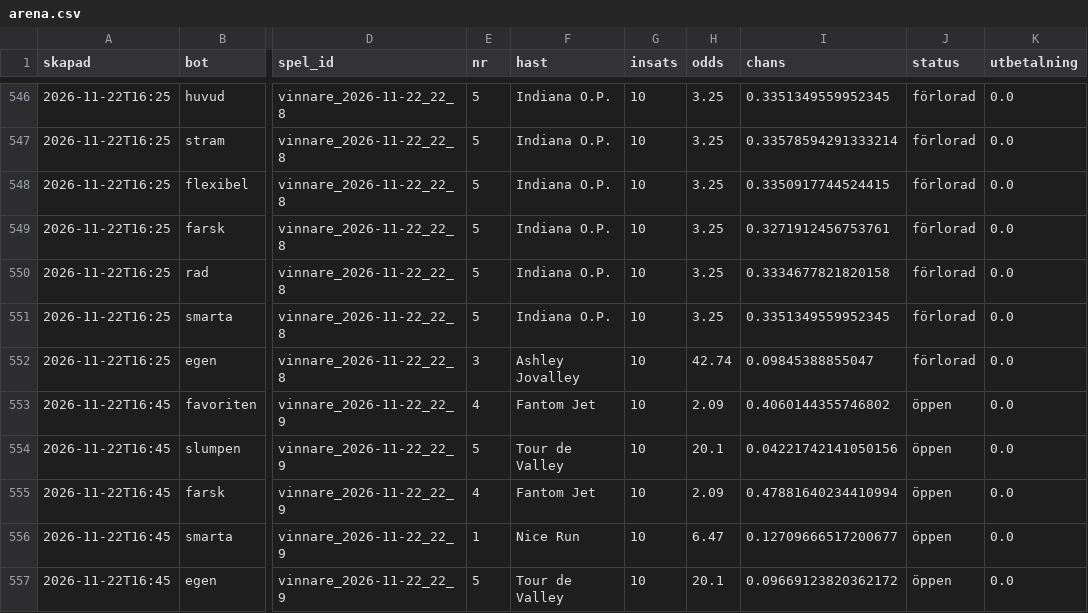
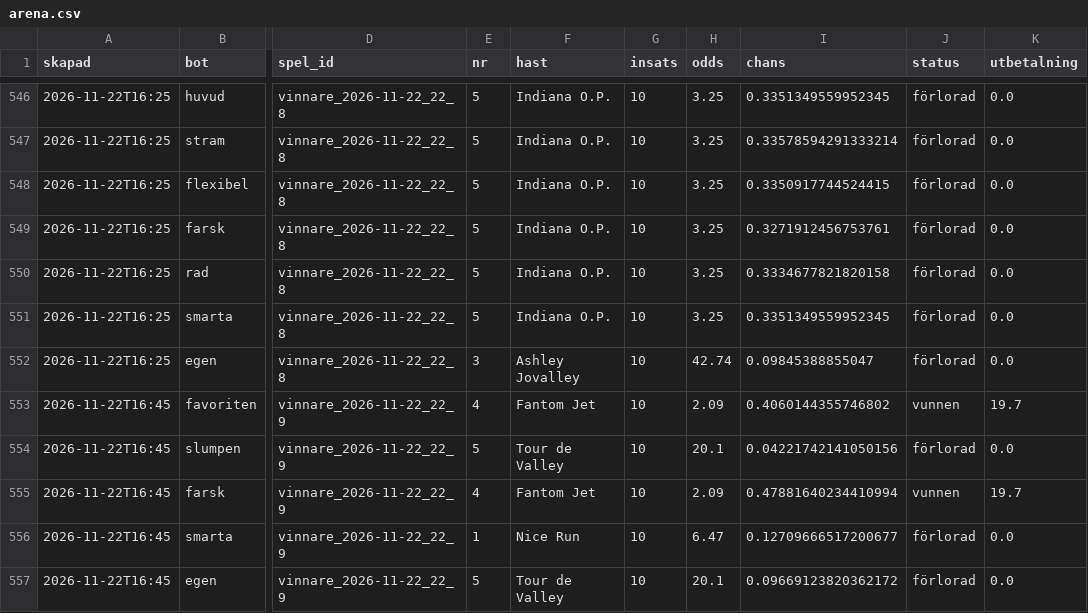
Before and after one commit to fredriklofsten/atg-bot, a CSV file: data/arena.csv, drawn as a sheet; only a part is shown, gaps mark what is left out; the diff names each change by its address in the sheet, - before the commit and + after, or states it on an @@ line.

```diff
--- a/data/arena.csv
+++ b/data/arena.csv
-J553 (status): öppen
+J553 (status): vunnen
-K553 (utbetalning): 0.0
+K553 (utbetalning): 19.7
-J554 (status): öppen
+J554 (status): förlorad
-J555 (status): öppen
+J555 (status): vunnen
-K555 (utbetalning): 0.0
+K555 (utbetalning): 19.7
-J556:J557 (status): öppen
+J556:J557 (status): förlorad
```
Also changed, not shown: data/papperspel.csv, 7 other files.
